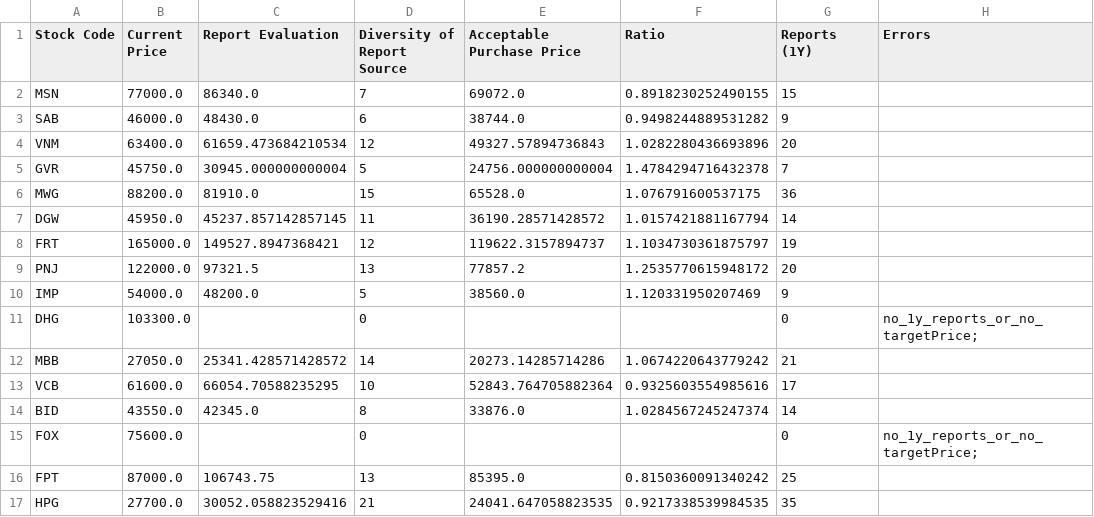
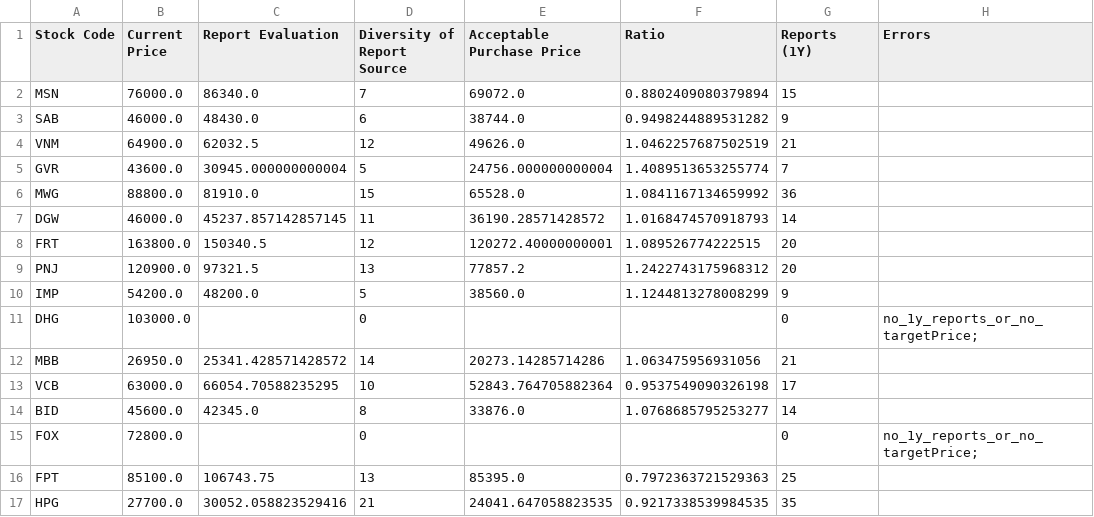
Before and after one commit to hungnd-x/stock-portfolio-daily, a CSV file: docs/data.csv, drawn as a sheet; only a part is shown; the diff covers the shown part only.

```diff
--- a/docs/data.csv
+++ b/docs/data.csv
@@ -1,17 +1,17 @@
 Stock Code,Current Price,Report Evaluation,Diversity of Report Source,Acceptable Purchase Price,Ratio,Reports (1Y),Errors
-MSN,77000.0,86340.0,7,69072.0,0.8918230252490155,15,
+MSN,76000.0,86340.0,7,69072.0,0.8802409080379894,15,
 SAB,46000.0,48430.0,6,38744.0,0.9498244889531282,9,
-VNM,63400.0,61659.473684210534,12,49327.57894736843,1.0282280436693896,20,
-GVR,45750.0,30945.000000000004,5,24756.000000000004,1.4784294716432378,7,
-MWG,88200.0,81910.0,15,65528.0,1.076791600537175,36,
-DGW,45950.0,45237.857142857145,11,36190.28571428572,1.0157421881167794,14,
-FRT,165000.0,149527.8947368421,12,119622.3157894737,1.1034730361875797,19,
-PNJ,122000.0,97321.5,13,77857.2,1.2535770615948172,20,
-IMP,54000.0,48200.0,5,38560.0,1.120331950207469,9,
-DHG,103300.0,,0,,,0,no_1y_reports_or_no_targetPrice;
-MBB,27050.0,25341.428571428572,14,20273.14285714286,1.0674220643779242,21,
-VCB,61600.0,66054.70588235295,10,52843.764705882364,0.9325603554985616,17,
-BID,43550.0,42345.0,8,33876.0,1.0284567245247374,14,
-FOX,75600.0,,0,,,0,no_1y_reports_or_no_targetPrice;
-FPT,87000.0,106743.75,13,85395.0,0.8150360091340242,25,
+VNM,64900.0,62032.5,12,49626.0,1.0462257687502519,21,
+GVR,43600.0,30945.000000000004,5,24756.000000000004,1.4089513653255774,7,
+MWG,88800.0,81910.0,15,65528.0,1.0841167134659992,36,
+DGW,46000.0,45237.857142857145,11,36190.28571428572,1.0168474570918793,14,
+FRT,163800.0,150340.5,12,120272.40000000001,1.089526774222515,20,
+PNJ,120900.0,97321.5,13,77857.2,1.2422743175968312,20,
+IMP,54200.0,48200.0,5,38560.0,1.1244813278008299,9,
+DHG,103000.0,,0,,,0,no_1y_reports_or_no_targetPrice;
+MBB,26950.0,25341.428571428572,14,20273.14285714286,1.063475956931056,21,
+VCB,63000.0,66054.70588235295,10,52843.764705882364,0.9537549090326198,17,
+BID,45600.0,42345.0,8,33876.0,1.0768685795253277,14,
+FOX,72800.0,,0,,,0,no_1y_reports_or_no_targetPrice;
+FPT,85100.0,106743.75,13,85395.0,0.7972363721529363,25,
 HPG,27700.0,30052.058823529416,21,24041.647058823535,0.9217338539984535,35,
```
Also changed, not shown: 50 edited cells elsewhere in this file, 1 other file.
